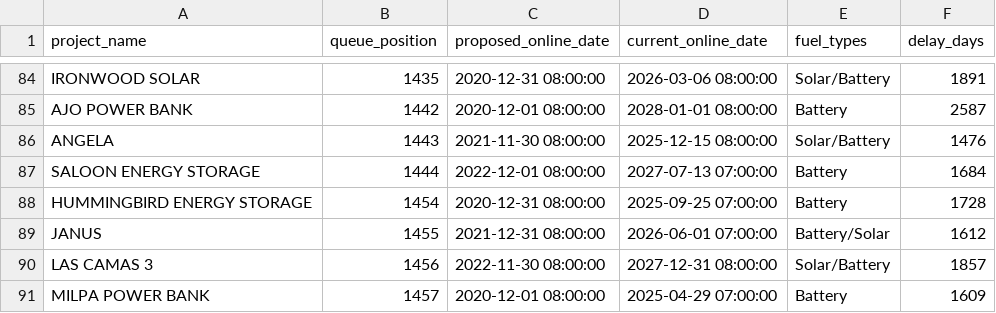
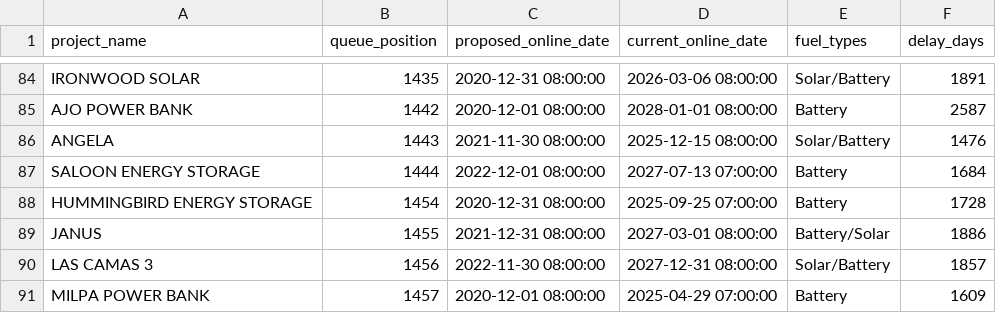
Before and after one commit to gkumarg/caiso-queue, a CSV file: reports/project_timeline_delays.csv, drawn as a sheet; only a part is shown, gaps mark what is left out.

```diff
--- a/reports/project_timeline_delays.csv
+++ b/reports/project_timeline_delays.csv
@@ -88,3 +88,3 @@ SALOON ENERGY STORAGE,1444,2022-12-01 08:00:00,2027-07-13 07:00:00,Battery,1684
 HUMMINGBIRD ENERGY STORAGE,1454,2020-12-31 08:00:00,2025-09-25 07:00:00,Battery,1728
-JANUS,1455,2021-12-31 08:00:00,2026-06-01 07:00:00,Battery/Solar,1612
+JANUS,1455,2021-12-31 08:00:00,2027-03-01 08:00:00,Battery/Solar,1886
 LAS CAMAS 3,1456,2022-11-30 08:00:00,2027-12-31 08:00:00,Solar/Battery,1857
```
Also changed, not shown: reports/timeline_delay_by_fuel.csv, reports/timeline_delay_summary.csv, 2 other files.
